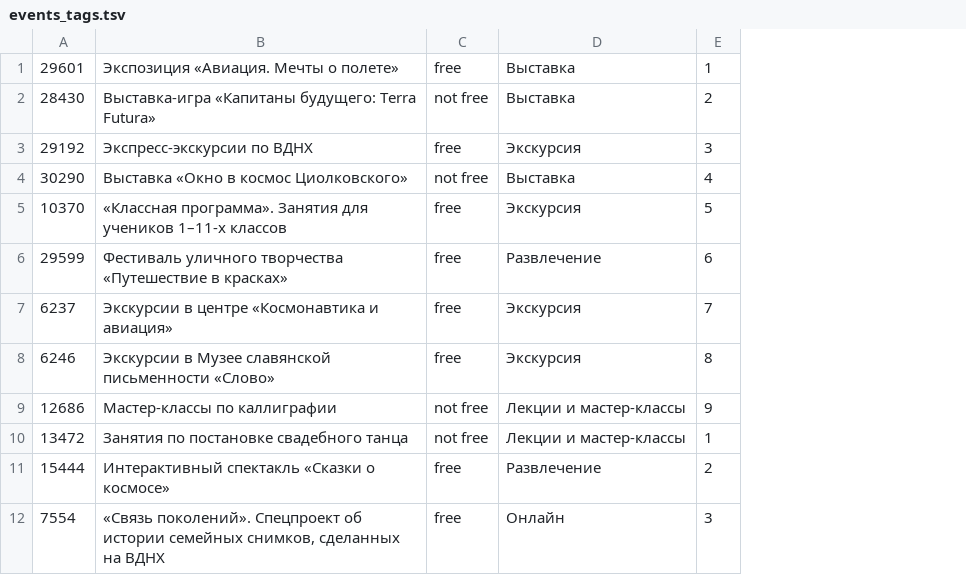
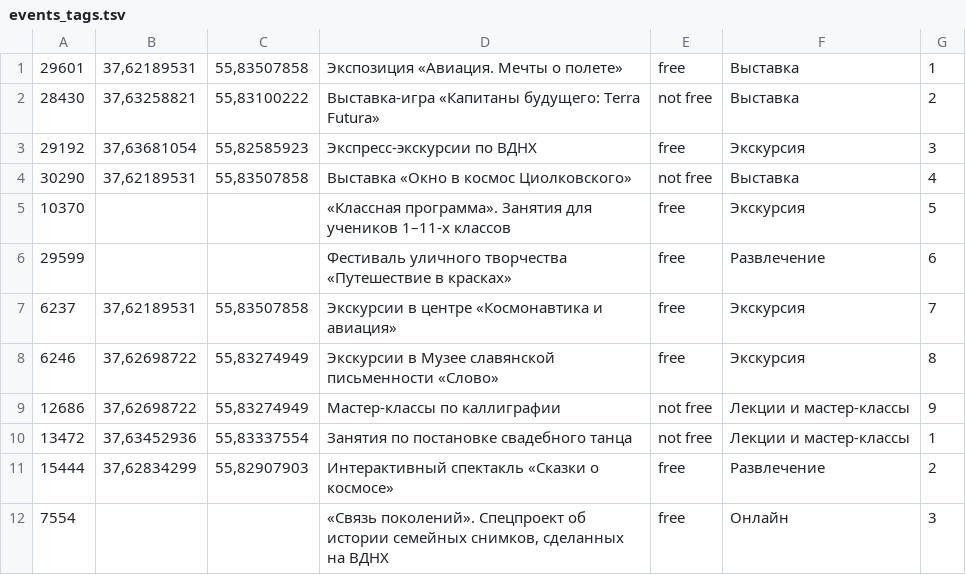
Before and after one commit to lctvdnh/vdnh, a TSV file: data/events_tags.tsv, drawn as a sheet; only a part is shown; the diff names each change by its address in the sheet, - before the commit and + after, or states it on an @@ line.

```diff
--- a/data/events_tags.tsv
+++ b/data/events_tags.tsv
+column B, rows 1-11: 37,62189531 | 37,63258821 | 37,63681054 | 37,62189531 |  |  | 37,62189531 | 37,62698722 | 37,62698722 | 37,63452936 | 37,62834299
+column C, rows 1-11: 55,83507858 | 55,83100222 | 55,82585923 | 55,83507858 |  |  | 55,83507858 | 55,83274949 | 55,83274949 | 55,83337554 | 55,82907903
```
Also changed, not shown: data/places_tags.tsv, 7 other files.
